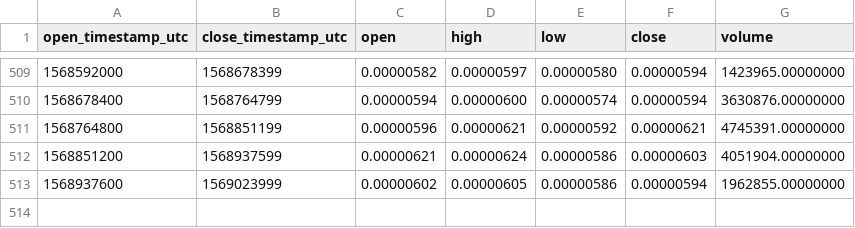
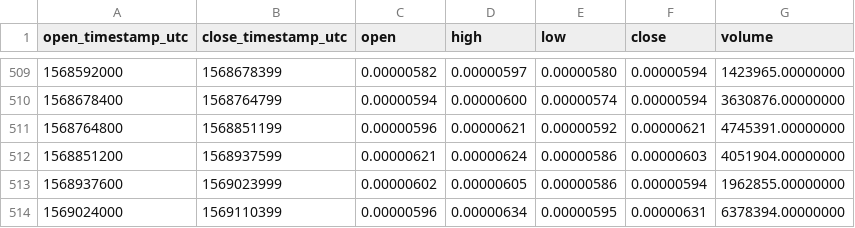
Before and after one commit to cryptobigbro/binance-GNTBTC, a CSV file: binance-GNTBTC-1d.csv, drawn as a sheet; only a part is shown, gaps mark what is left out.

```diff
--- a/binance-GNTBTC-1d.csv
+++ b/binance-GNTBTC-1d.csv
@@ -513 +513,2 @@ open_timestamp_utc,close_timestamp_utc,open,high,low,close,volume
 1568937600,1569023999,0.00000602,0.00000605,0.00000586,0.00000594,1962855.00000000
+1569024000,1569110399,0.00000596,0.00000634,0.00000595,0.00000631,6378394.00000000
```
Also changed, not shown: binance-GNTBTC-1h.csv.
